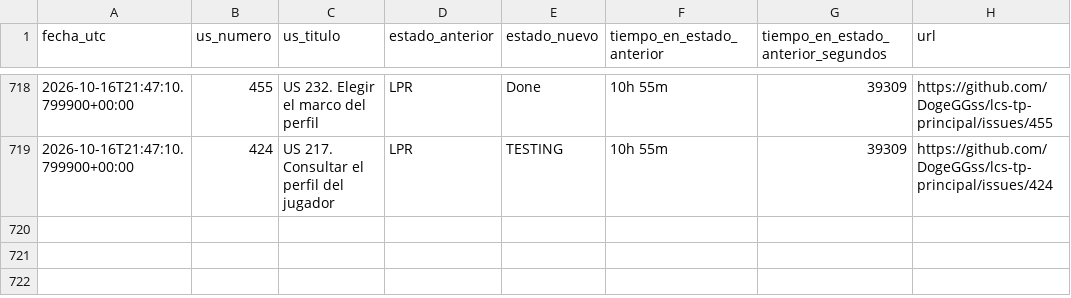
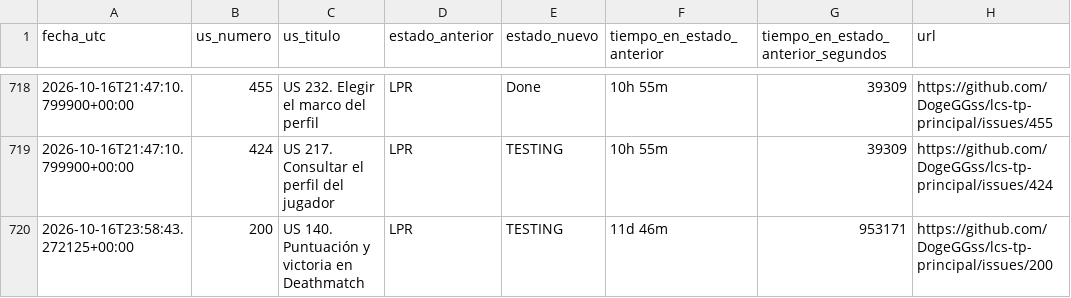
Before and after one commit to DogeGGss/lcs-tp-principal, a CSV file: .github/project_status_log.csv, drawn as a sheet; only a part is shown, gaps mark what is left out.

```diff
--- a/.github/project_status_log.csv
+++ b/.github/project_status_log.csv
@@ -719 +719,2 @@ fecha_utc,us_numero,us_titulo,estado_anterior,estado_nuevo,tiempo_en_estado_ante
 2026-10-16T21:47:10.799900+00:00,424,US 217. Consultar el perfil del jugador,LPR,TESTING,10h 55m,39309,https://github.com/DogeGGss/lcs-tp-principal/issues/424
+2026-10-16T23:58:43.272125+00:00,200,US 140. Puntuación y victoria en Deathmatch,LPR,TESTING,11d 46m,953171,https://github.com/DogeGGss/lcs-tp-principal/issues/200
```
Also changed, not shown: 1 other file.
